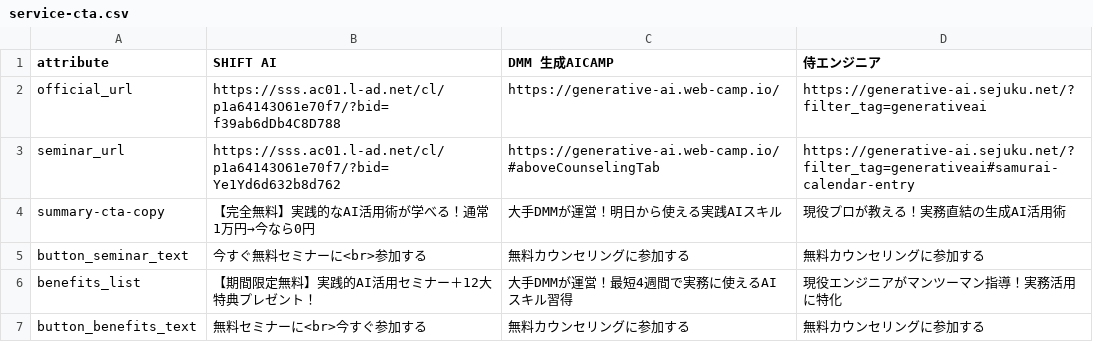
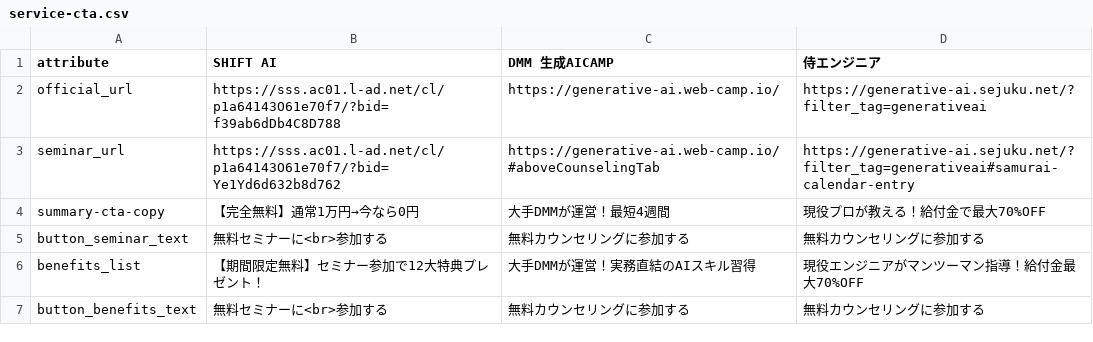
Before and after one commit to senjinholdings/GSA_ai, a CSV file: ai002/text/service-cta.csv, drawn as a sheet.

```diff
--- a/ai002/text/service-cta.csv
+++ b/ai002/text/service-cta.csv
@@ -3,5 +3,5 @@ official_url,https://sss.ac01.l-ad.net/cl/p1a64143O61e70f7/?bid=f39ab6dDb4C8D788
 seminar_url,https://sss.ac01.l-ad.net/cl/p1a64143O61e70f7/?bid=Ye1Yd6d632b8d762,https://generative-ai.web-camp.io/#aboveCounselingTab,https://generative-ai.sejuku.net/?filter_tag=generativeai#samurai-calendar-entry
-summary-cta-copy,【完全無料】実践的なAI活用術が学べる！通常1万円→今なら0円,大手DMMが運営！明日から使える実践AIスキル,現役プロが教える！実務直結の生成AI活用術
-button_seminar_text,今すぐ無料セミナーに<br>参加する,無料カウンセリングに参加する,無料カウンセリングに参加する
-benefits_list,【期間限定無料】実践的AI活用セミナー＋12大特典プレゼント！,大手DMMが運営！最短4週間で実務に使えるAIスキル習得,現役エンジニアがマンツーマン指導！実務活用に特化
-button_benefits_text,無料セミナーに<br>今すぐ参加する,無料カウンセリングに参加する,無料カウンセリングに参加する
+summary-cta-copy,【完全無料】通常1万円→今なら0円,大手DMMが運営！最短4週間,現役プロが教える！給付金で最大70%OFF
+button_seminar_text,無料セミナーに<br>参加する,無料カウンセリングに参加する,無料カウンセリングに参加する
+benefits_list,【期間限定無料】セミナー参加で12大特典プレゼント！,大手DMMが運営！実務直結のAIスキル習得,現役エンジニアがマンツーマン指導！給付金最大70%OFF
+button_benefits_text,無料セミナーに<br>参加する,無料カウンセリングに参加する,無料カウンセリングに参加する
```
Also changed, not shown: ai002/text/service-detail.csv, ai002/text/service-summary.csv.
